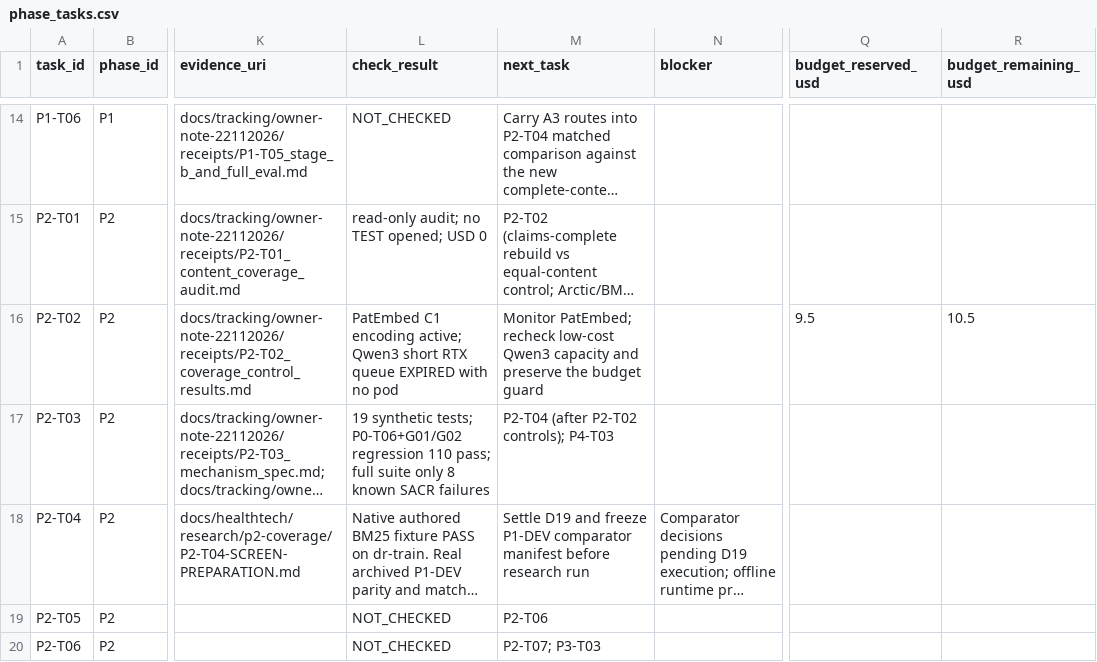
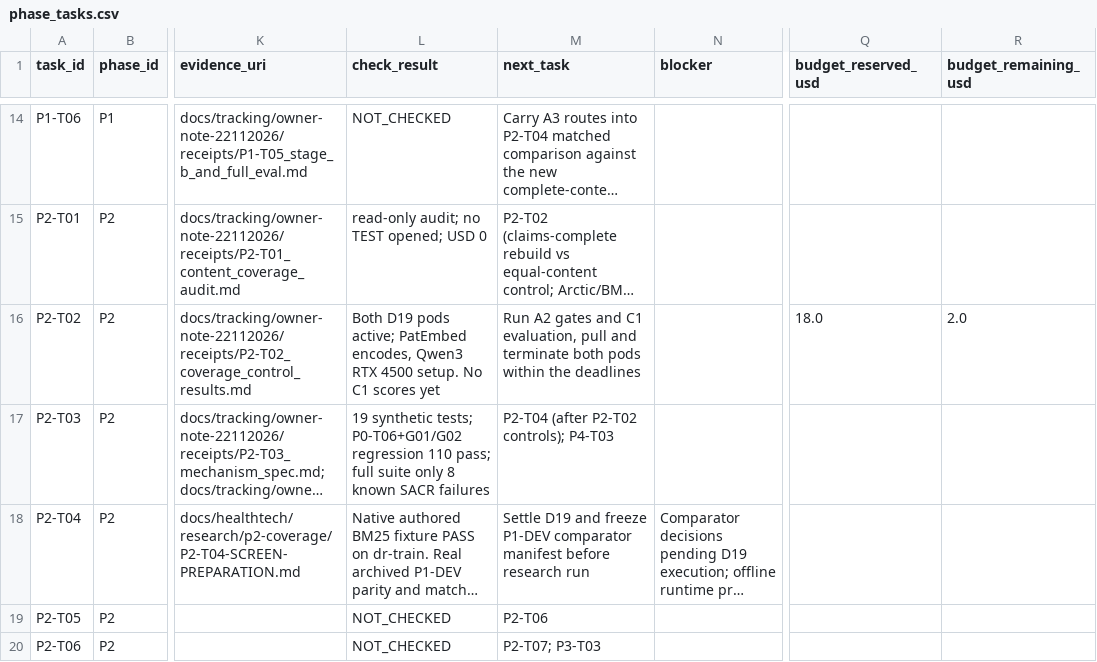
Before and after one commit to siriponsri/patent-to-pilot, a CSV file: docs/tracking/owner-note-22112026/phase_tasks.csv, drawn as a sheet; only a part is shown, gaps mark what is left out; long unchanged cells end in …; the diff names each change by its address in the sheet, - before the commit and + after, or states it on an @@ line.

Commit message:
Record active Qwen3 pod and budget guard

```diff
--- a/docs/tracking/owner-note-22112026/phase_tasks.csv
+++ b/docs/tracking/owner-note-22112026/phase_tasks.csv
-L16 (check_result): PatEmbed C1 encoding active; Qwen3 short RTX queue EXPIRED with no pod
+L16 (check_result): Both D19 pods active; PatEmbed encodes, Qwen3 RTX 4500 setup. No C1 scores yet
-M16 (next_task): Monitor PatEmbed; recheck low-cost Qwen3 capacity and preserve the budget guard
+M16 (next_task): Run A2 gates and C1 evaluation, pull and terminate both pods within the deadlines
-Q16 (budget_reserved_usd): 9.5
+Q16 (budget_reserved_usd): 18.0
-R16 (budget_remaining_usd): 10.5
+R16 (budget_remaining_usd): 2.0
```
Also changed, not shown: 6 other files.
